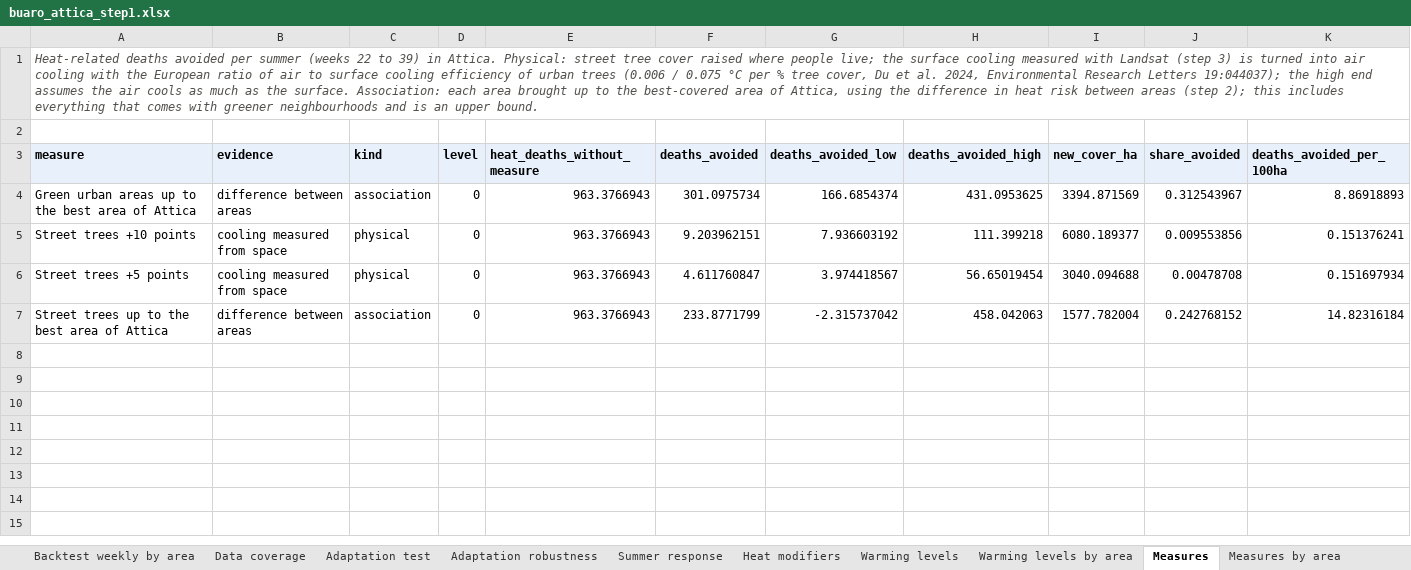
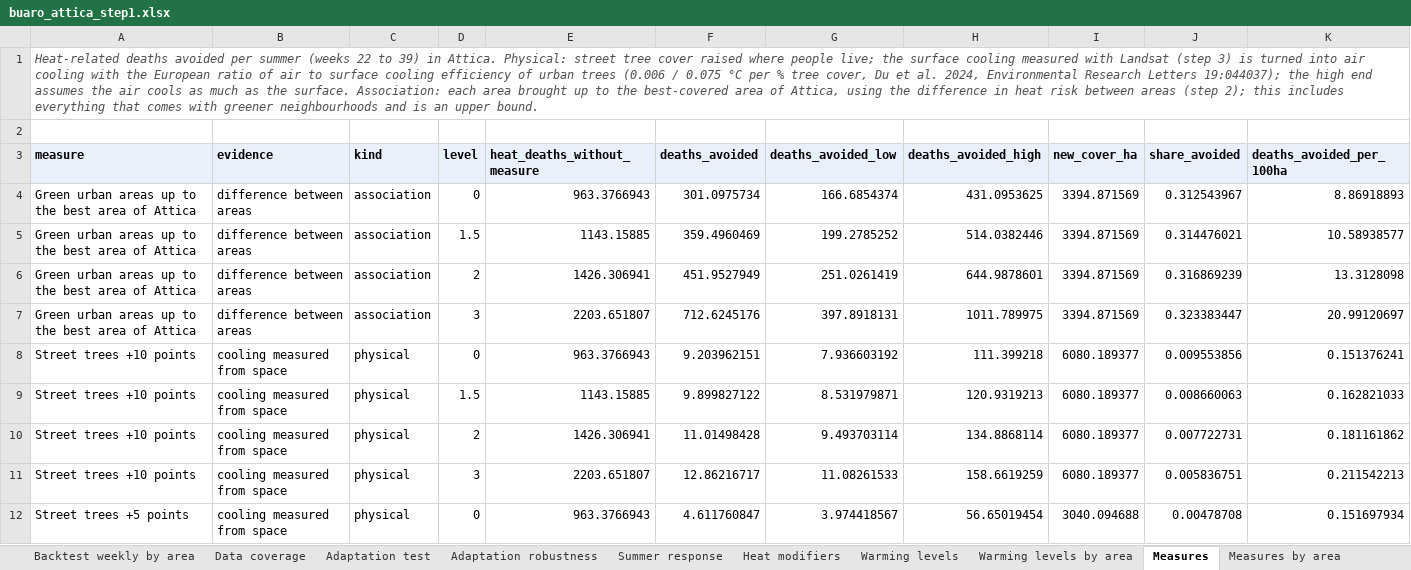
Before and after one commit to uomoathens/buaro, an Excel workbook: docs/data/buaro_attica_step1.xlsx, sheet Measures, drawn as a sheet; only a part is shown; the shorter side is filled out with more unchanged rows; values as stored, in another font and other column widths than the file's, no borders; the diff covers the shown part only; the diff names each change by its address in the sheet, - before the commit and + after, or states it on an @@ line.

```diff
--- a/docs/data/buaro_attica_step1.xlsx (sheet Measures)
+++ b/docs/data/buaro_attica_step1.xlsx (sheet Measures)
+row 5: Green urban areas up to the best area of Attica | difference between areas | association | 1.5 | 1143.15885 | 359.4960469 | 199.2785252 | 514.0382446 | 3394.871569 | 0.314476021 | 10.58938577
+row 6: Green urban areas up to the best area of Attica | difference between areas | association | 2 | 1426.306941 | 451.9527949 | 251.0261419 | 644.9878601 | 3394.871569 | 0.316869239 | 13.3128098
+row 7: Green urban areas up to the best area of Attica | difference between areas | association | 3 | 2203.651807 | 712.6245176 | 397.8918131 | 1011.789975 | 3394.871569 | 0.323383447 | 20.99120697
+row 9: Street trees +10 points | cooling measured from space | physical | 1.5 | 1143.15885 | 9.899827122 | 8.531979871 | 120.9319213 | 6080.189377 | 0.008660063 | 0.162821033
+row 10: Street trees +10 points | cooling measured from space | physical | 2 | 1426.306941 | 11.01498428 | 9.493703114 | 134.8868114 | 6080.189377 | 0.007722731 | 0.181161862
+row 11: Street trees +10 points | cooling measured from space | physical | 3 | 2203.651807 | 12.86216717 | 11.08261533 | 158.6619259 | 6080.189377 | 0.005836751 | 0.211542213
```
Also changed, not shown: 6 added rows elsewhere in this sheet, sheet Measures by area, sheet Warming levels by area, sheet Warming levels, sheet Summary, docs/data/data_panel.xlsx, results/buaro_attica_step1.xlsx, 4 other files.
